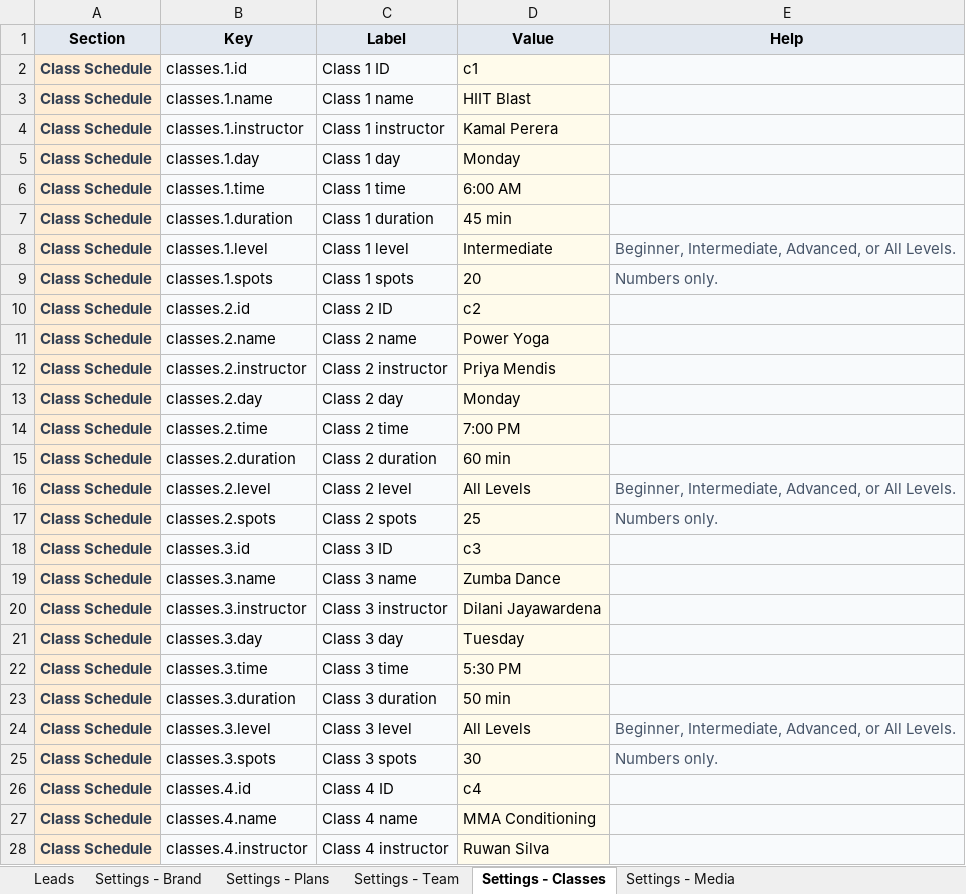
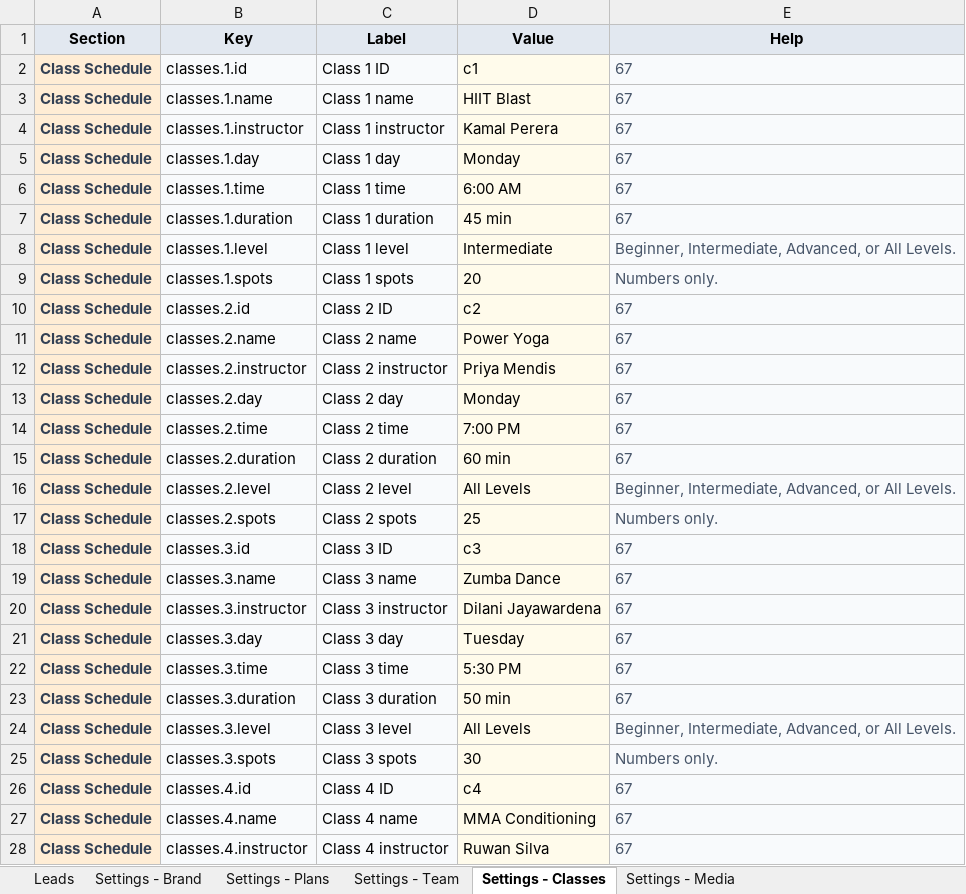
Before and after one commit to wanuka20/website-templates, an Excel workbook: AdminSheet Workbooks/Gym AdminSheet.xlsx, sheet Settings - Classes, drawn as a sheet; only a part is shown; values as stored, in another font and other column widths than the file's, no borders; the diff covers the shown part only; the diff names each change by its address in the sheet, - before the commit and + after, or states it on an @@ line.

```diff
--- a/AdminSheet Workbooks/Gym AdminSheet.xlsx (sheet Settings - Classes)
+++ b/AdminSheet Workbooks/Gym AdminSheet.xlsx (sheet Settings - Classes)
-E2:E7 (Help): (empty)
+E2:E7 (Help): 67
-E10:E15 (Help): (empty)
+E10:E15 (Help): 67
-E18:E23 (Help): (empty)
+E18:E23 (Help): 67
-E26:E28 (Help): (empty)
+E26:E28 (Help): 67
```
Also changed, not shown: 27 edited cells elsewhere in this sheet, sheet Settings - Media, sheet Settings - Team, sheet Settings - Plans, sheet Settings - Brand, AdminSheet Workbooks/Real Estate AdminSheet.xlsx, AdminSheet Workbooks/Restaurant AdminSheet.xlsx, 41 other files.
